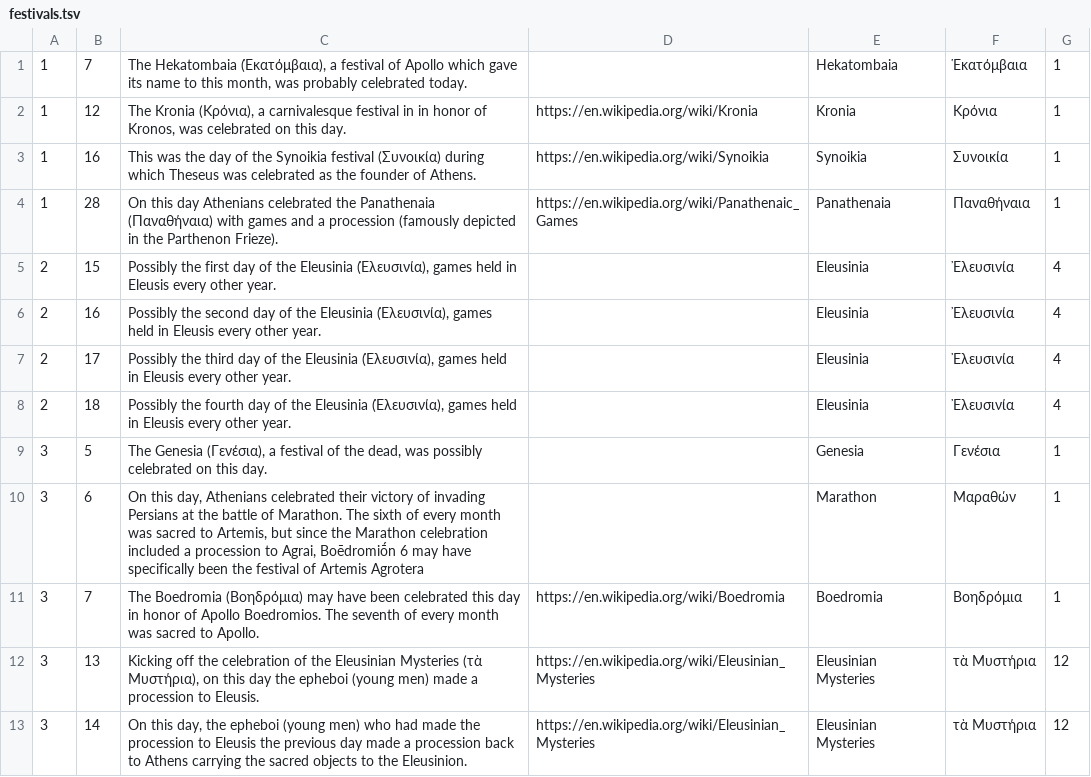
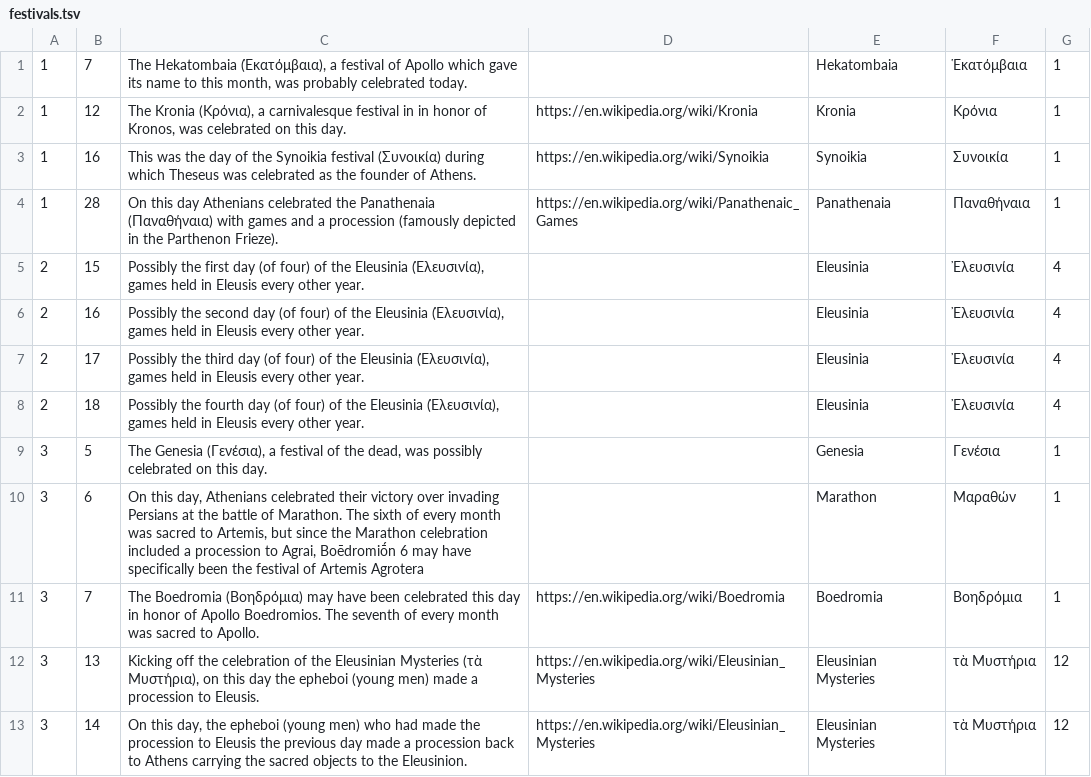
Before and after one commit to seanredmond/hemerologion-bot, a TSV file: festivals.tsv, drawn as a sheet; only a part is shown; the diff covers the shown part only.

```diff
--- a/festivals.tsv
+++ b/festivals.tsv
@@ -4,8 +4,8 @@
 1	28	"On this day Athenians celebrated the Panathenaia (Παναθήναια) with games and a procession (famously depicted in the Parthenon Frieze)."	"https://en.wikipedia.org/wiki/Panathenaic_Games"	"Panathenaia"	"Παναθήναια"	1
-2	15	"Possibly the first day of the Eleusinia (Ἐλευσινία), games held in Eleusis every other year."		"Eleusinia"	"Ἐλευσινία"	4
-2	16	"Possibly the second day of the Eleusinia (Ἐλευσινία), games held in Eleusis every other year."		"Eleusinia"	"Ἐλευσινία"	4
-2	17	"Possibly the third day of the Eleusinia (Ἐλευσινία), games held in Eleusis every other year."		"Eleusinia"	"Ἐλευσινία"	4
-2	18	"Possibly the fourth day of the Eleusinia (Ἐλευσινία), games held in Eleusis every other year."		"Eleusinia"	"Ἐλευσινία"	4
+2	15	"Possibly the first day (of four) of the Eleusinia (Ἐλευσινία), games held in Eleusis every other year."		"Eleusinia"	"Ἐλευσινία"	4
+2	16	"Possibly the second day (of four) of the Eleusinia (Ἐλευσινία), games held in Eleusis every other year."		"Eleusinia"	"Ἐλευσινία"	4
+2	17	"Possibly the third day (of four) of the Eleusinia (Ἐλευσινία), games held in Eleusis every other year."		"Eleusinia"	"Ἐλευσινία"	4
+2	18	"Possibly the fourth day (of four) of the Eleusinia (Ἐλευσινία), games held in Eleusis every other year."		"Eleusinia"	"Ἐλευσινία"	4
 3	5	"The Genesia (Γενέσια), a festival of the dead, was possibly celebrated on this day."		"Genesia"	"Γενέσια"	1
-3	6	"On this day, Athenians celebrated their victory of invading Persians at the battle of Marathon. The sixth of every month was sacred to Artemis, but since the Marathon celebration included a procession to Agrai,  Boēdromiṓn 6 may have specifically been the festival of Artemis Agrotera"		"Marathon"	"Μαραθών"	1
+3	6	"On this day, Athenians celebrated their victory over invading Persians at the battle of Marathon. The sixth of every month was sacred to Artemis, but since the Marathon celebration included a procession to Agrai, Boēdromiṓn 6 may have specifically been the festival of Artemis Agrotera"		"Marathon"	"Μαραθών"	1
 3	7	"The Boedromia (Βοηδρόμια) may have been celebrated this day in honor of Apollo Boedromios. The seventh of every month was sacred to Apollo."	"https://en.wikipedia.org/wiki/Boedromia"	"Boedromia"	"Βοηδρόμια"	1
```
Also changed, not shown: 9 added rows and 2 edited cells elsewhere in this file.
